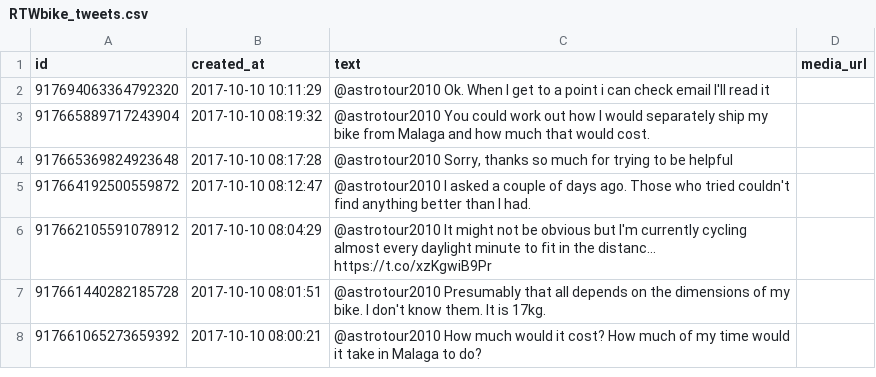
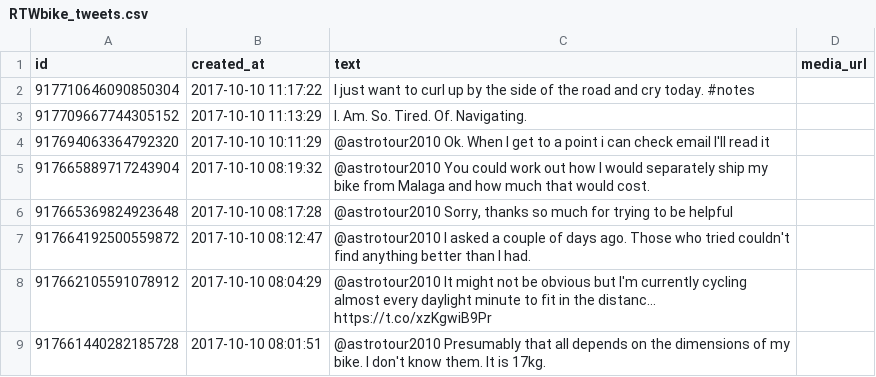
Before and after one commit to zonca/RTWbike_tweets, a CSV file: RTWbike_tweets.csv, drawn as a sheet; only a part is shown; the shorter side is filled out with more unchanged rows; the diff names each change by its address in the sheet, - before the commit and + after, or states it on an @@ line.

Commit message:
Update Tue Oct 10 05:00:05 PDT 2017

```diff
--- a/RTWbike_tweets.csv
+++ b/RTWbike_tweets.csv
+row 2: 917710646090850304 | 2017-10-10 11:17:22 | I just want to curl up by the side of the road and cry today. #notes
+row 3: 917709667744305152 | 2017-10-10 11:13:29 | I. Am. So. Tired. Of. Navigating.
```
